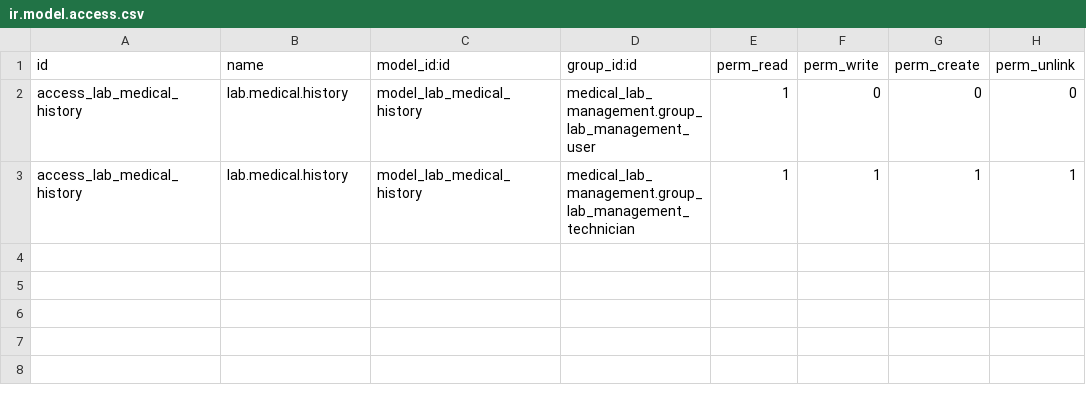
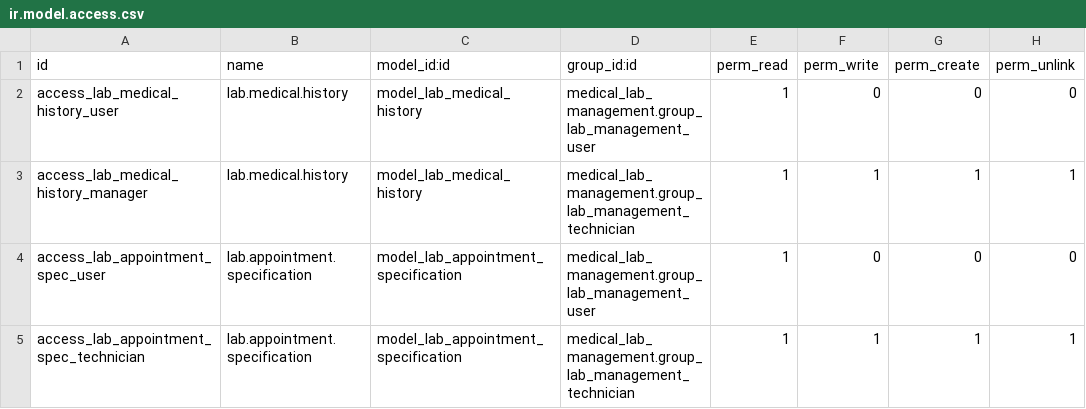
Before and after one commit to Pheonixal/openhrms_update, a CSV file: medical_lab_management_update/security/ir.model.access.csv, drawn as a sheet.

Commit message:
[ADD] Added new field for Specifying of Daily Appointment [ADD] Function for automated appointment creation

```diff
--- a/medical_lab_management_update/security/ir.model.access.csv
+++ b/medical_lab_management_update/security/ir.model.access.csv
@@ -1,3 +1,5 @@
 id,name,model_id:id,group_id:id,perm_read,perm_write,perm_create,perm_unlink
-access_lab_medical_history,lab.medical.history,model_lab_medical_history,medical_lab_management.group_lab_management_user,1,0,0,0
-access_lab_medical_history,lab.medical.history,model_lab_medical_history,medical_lab_management.group_lab_management_technician,1,1,1,1
+access_lab_medical_history_user,lab.medical.history,model_lab_medical_history,medical_lab_management.group_lab_management_user,1,0,0,0
+access_lab_medical_history_manager,lab.medical.history,model_lab_medical_history,medical_lab_management.group_lab_management_technician,1,1,1,1
+access_lab_appointment_spec_user,lab.appointment.specification,model_lab_appointment_specification,medical_lab_management.group_lab_management_user,1,0,0,0
+access_lab_appointment_spec_technician,lab.appointment.specification,model_lab_appointment_specification,medical_lab_management.group_lab_management_technician,1,1,1,1
```
Also changed, not shown: 8 other files.
